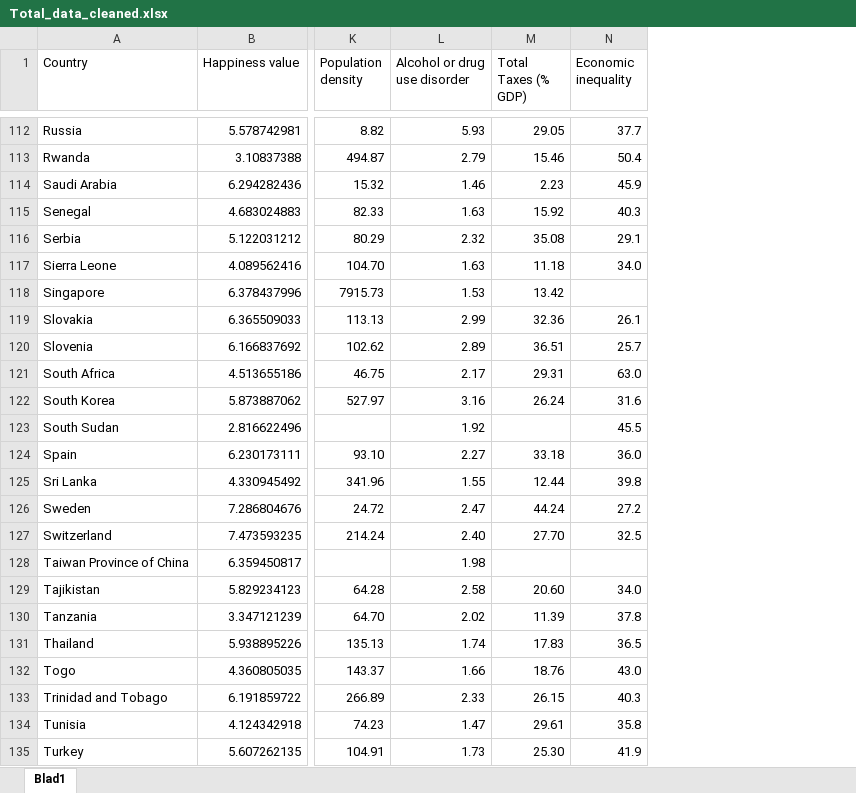
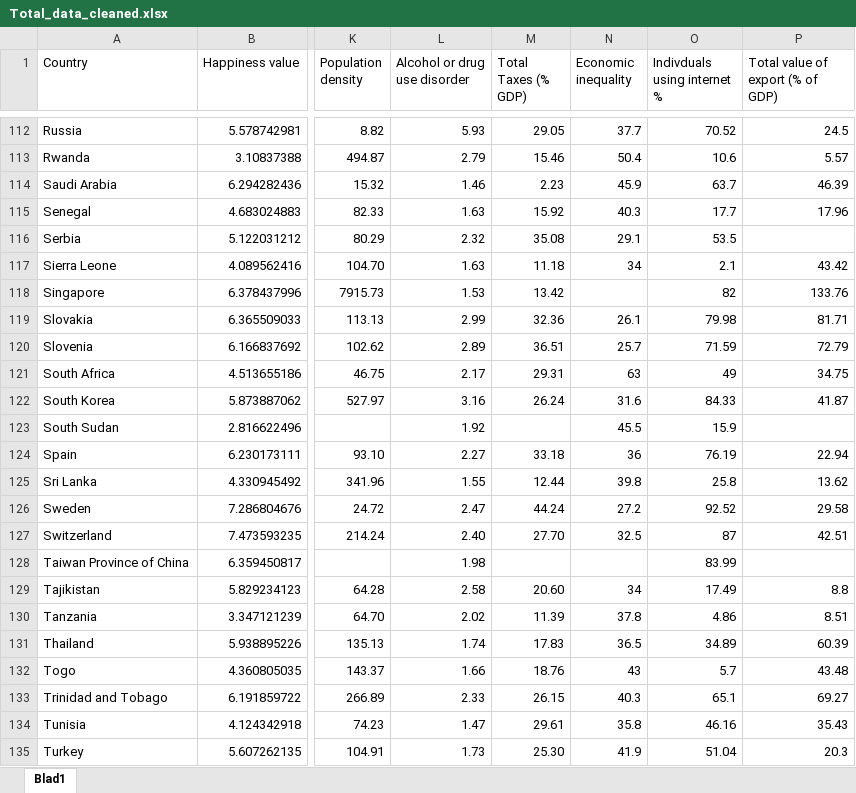
Before and after one commit to FelixDryselius/DataMining-Group23, an Excel workbook: data_tables/Total_data_cleaned.xlsx, sheet Blad1, drawn as a sheet; only a part is shown, gaps mark what is left out; values as stored, in another font and other column widths than the file's, no cell formats; the diff covers the shown part only; the diff names each change by its address in the sheet, - before the commit and + after, or states it on an @@ line.

Commit message:
added data about internet usage and export

```diff
--- a/data_tables/Total_data_cleaned.xlsx (sheet Blad1)
+++ b/data_tables/Total_data_cleaned.xlsx (sheet Blad1)
+column O (Indivduals using internet %), rows 112-135: 70.52 | 10.6 | 63.7 | 17.7 | 53.5 | 2.1 | 82 | 79.98 | 71.59 | 49 | 84.33 | 15.9 | 76.19 | 25.8 | 92.52 | 87 | 83.99 | 17.49 | 4.86 | 34.89 | 5.7 | 65.1 | 46.16 | 51.04
+column P (Total value of export (% of GDP)), rows 112-135: 24.5 | 5.57 | 46.39 | 17.96 |  | 43.42 | 133.76 | 81.71 | 72.79 | 34.75 | 41.87 |  | 22.94 | 13.62 | 29.58 | 42.51 |  | 8.8 | 8.51 | 60.39 | 43.48 | 69.27 | 35.43 | 20.3
-N117 (Economic inequality): 34.0
+N117 (Economic inequality): 34
-N121 (Economic inequality): 63.0
+N121 (Economic inequality): 63
-N124 (Economic inequality): 36.0
+N124 (Economic inequality): 36
-N129 (Economic inequality): 34.0
+N129 (Economic inequality): 34
-N132 (Economic inequality): 43.0
+N132 (Economic inequality): 43
```
Also changed, not shown: 6 edited cells elsewhere in this sheet, cell formats, 3 other files.
